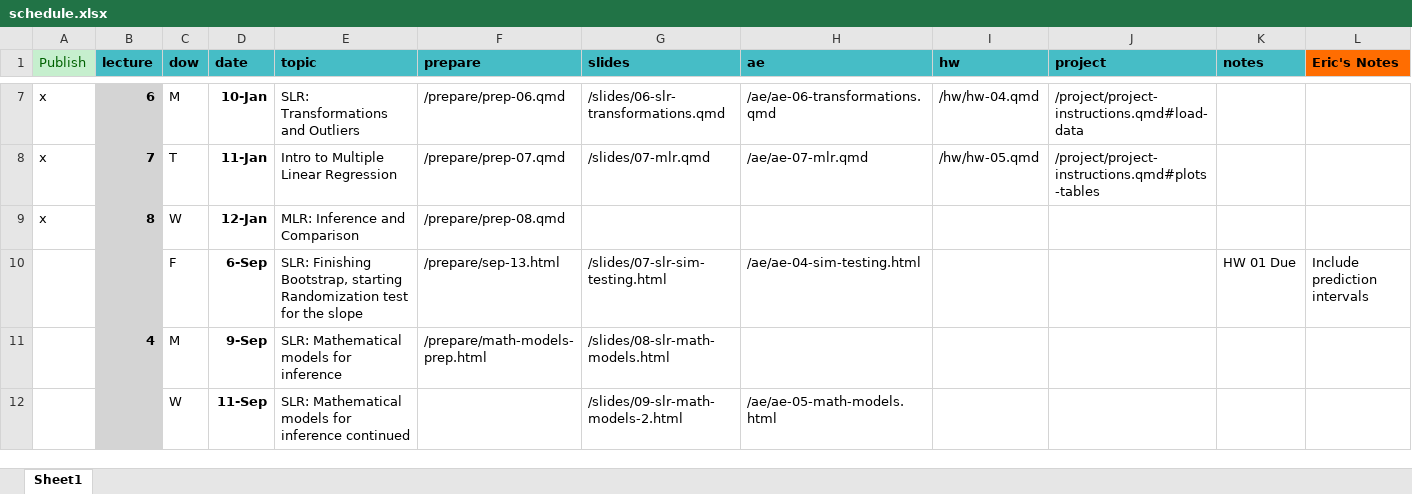
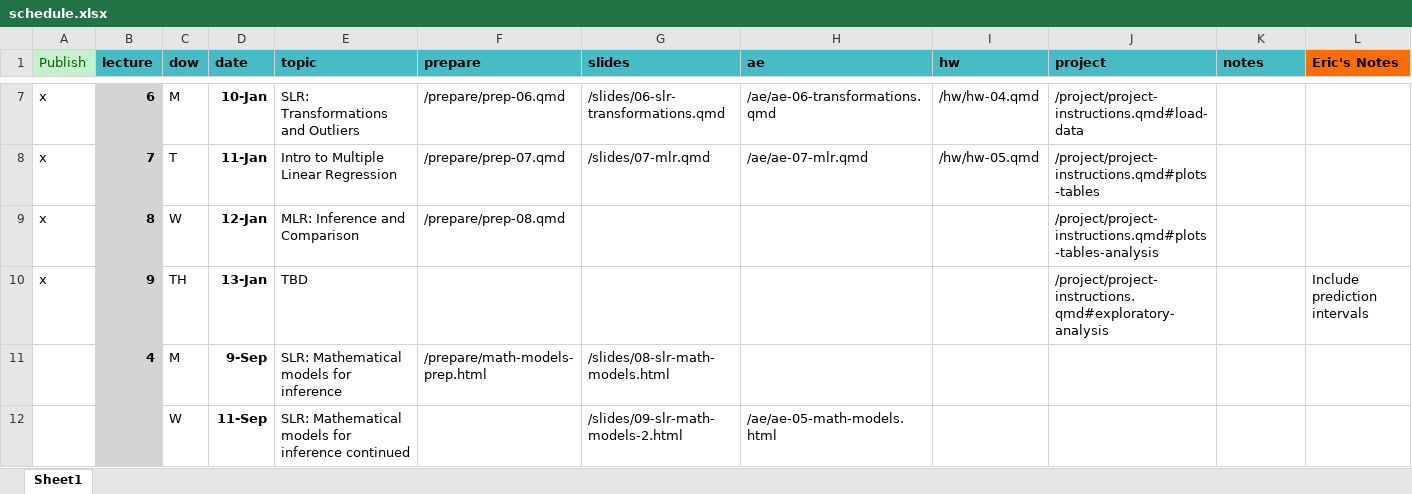
Before and after one commit to MATH2025FA25/MATH2025FA25, an Excel workbook: schedule.xlsx, sheet Sheet1, drawn as a sheet; only a part is shown, gaps mark what is left out; values as stored, in another font and other column widths than the file's, no borders; removed rows and columns are numbered as before the commit, all else as after; the diff names each change by its address in the sheet, - before the commit and + after, or states it on an @@ line.

```diff
--- a/schedule.xlsx (sheet Sheet1)
+++ b/schedule.xlsx (sheet Sheet1)
-J9 (project): (empty)
+J9 (project): /project/project-instructions.qmd#plots-tables-analysis
-row 10:  |  | F | 6-Sep | SLR: Finishing Bootstrap, starting Randomization test for the slope | /prepare/sep-13.html | /slides/07-slr-sim-testing.html | /ae/ae-04-sim-testing.html |  |  | HW 01 Due | Include prediction intervals
+row 10: x | 9 | TH | 13-Jan | TBD |  |  |  |  | /project/project-instructions.qmd#exploratory-analysis |  | Include prediction intervals
```
Also changed, not shown: 7 other files.
